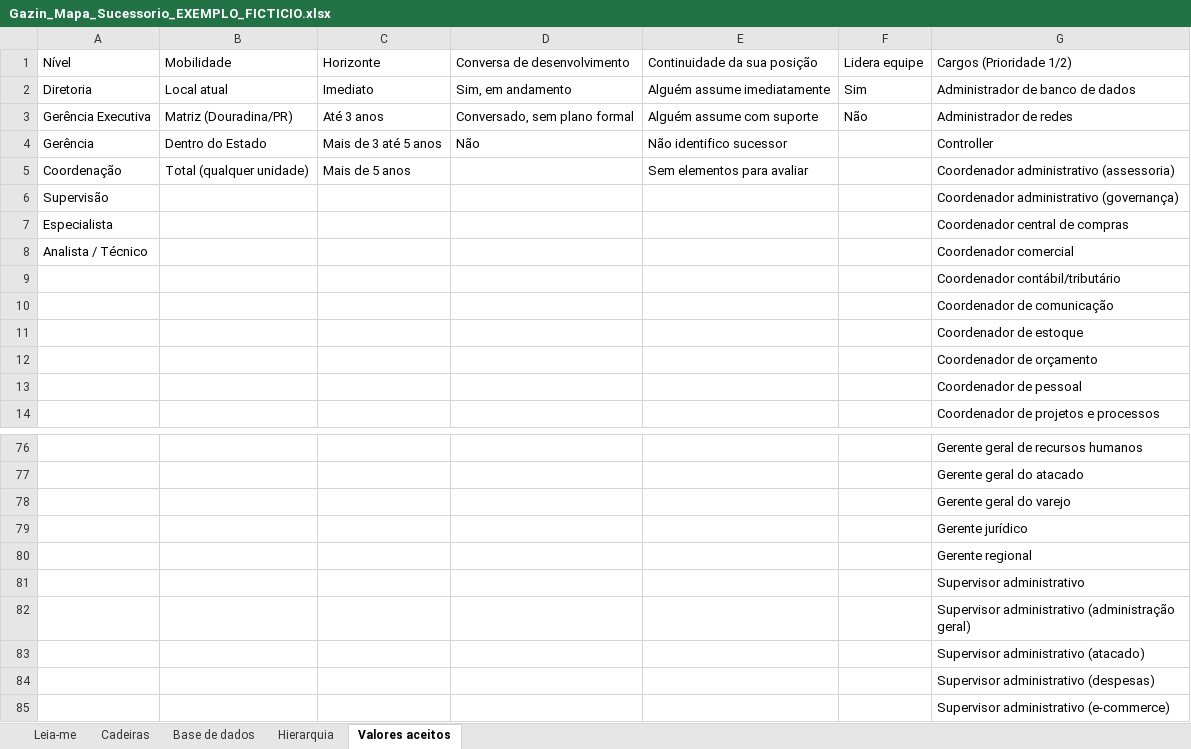
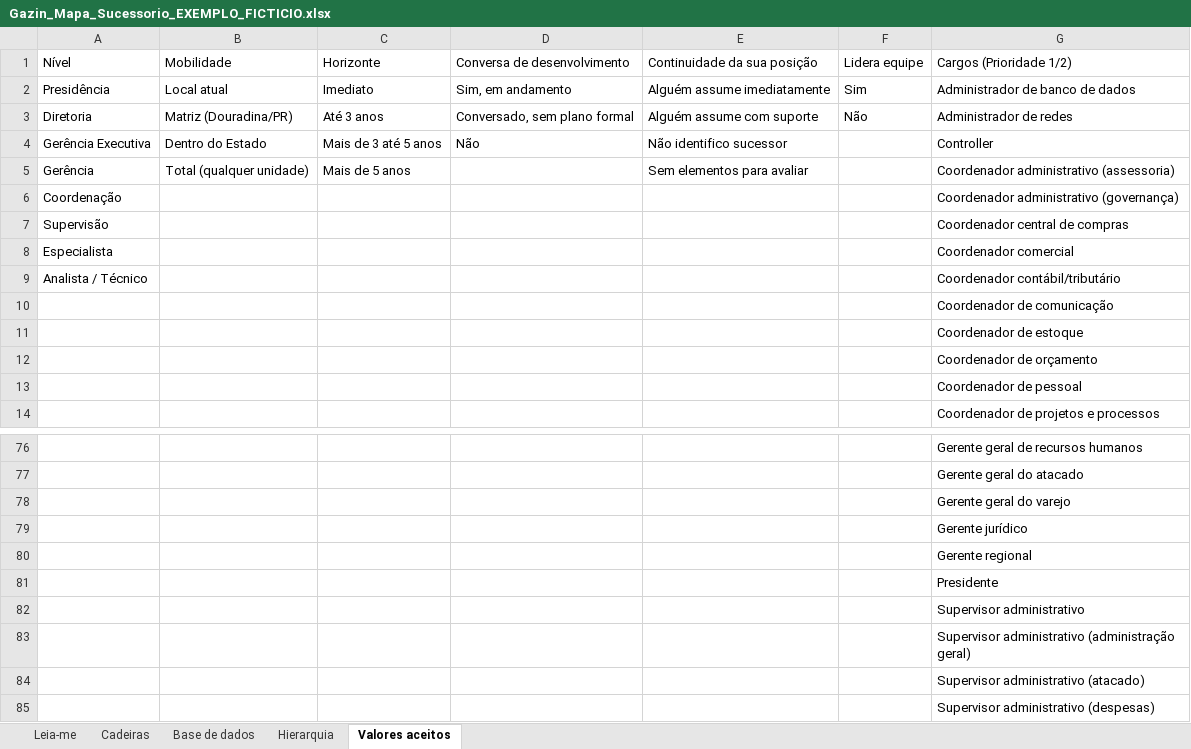
Before and after one commit to italoids123-svg/Sucessao-Gazin, an Excel workbook: exemplos/Gazin_Mapa_Sucessorio_EXEMPLO_FICTICIO.xlsx, sheet Valores aceitos, drawn as a sheet; only a part is shown, gaps mark what is left out; the shorter side is filled out with more unchanged rows; values as stored, in another font and other column widths than the file's, no borders; removed rows and columns are numbered as before the commit, all else as after; the diff names each change by its address in the sheet, - before the commit and + after, or states it on an @@ line.

```diff
--- a/exemplos/Gazin_Mapa_Sucessorio_EXEMPLO_FICTICIO.xlsx (sheet Valores aceitos)
+++ b/exemplos/Gazin_Mapa_Sucessorio_EXEMPLO_FICTICIO.xlsx (sheet Valores aceitos)
-A2: Diretoria
+A2: Presidência
-A3: Gerência Executiva
+A3: Diretoria
-A4: Gerência
+A4: Gerência Executiva
-A5: Coordenação
+A5: Gerência
+row 6: Coordenação |  |  |  |  |  | Coordenador administrativo (governança)
-G7: Coordenador administrativo (governança)
+G7: Coordenador central de compras
-G8: Coordenador central de compras
+G8: Coordenador comercial
-G9: Coordenador comercial
+G9: Coordenador contábil/tributário
-row 9:  |  |  |  |  |  | Coordenador contábil/tributário
+row 81:  |  |  |  |  |  | Presidente
```
Also changed, not shown: sheet Base de dados, sheet Cadeiras, sheet Hierarquia, 8 other files.
